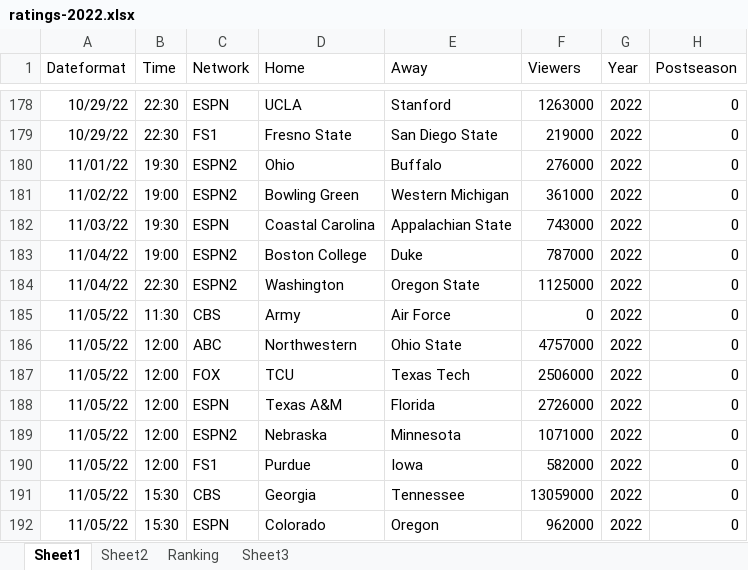
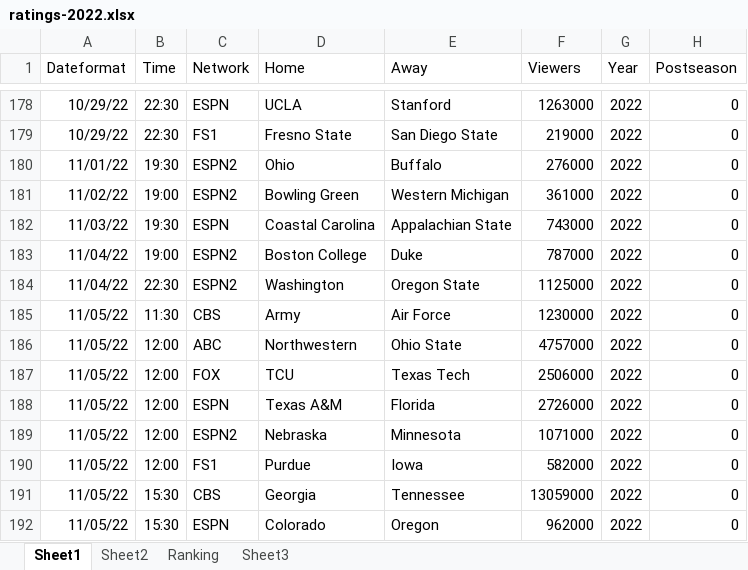
Before and after one commit to mike-mccomiskey/tvratings-cfbpredictions, an Excel workbook: ratings-2022.xlsx, sheet Sheet1, drawn as a sheet; only a part is shown, gaps mark what is left out; values as stored, in another font and other column widths than the file's, no borders; the diff names each change by its address in the sheet, - before the commit and + after, or states it on an @@ line.

Commit message:
Week 10 viewership / week 11 predictions

```diff
--- a/ratings-2022.xlsx (sheet Sheet1)
+++ b/ratings-2022.xlsx (sheet Sheet1)
-F185 (Viewers): 0
+F185 (Viewers): 1230000
```
Also changed, not shown: 1 other file.
